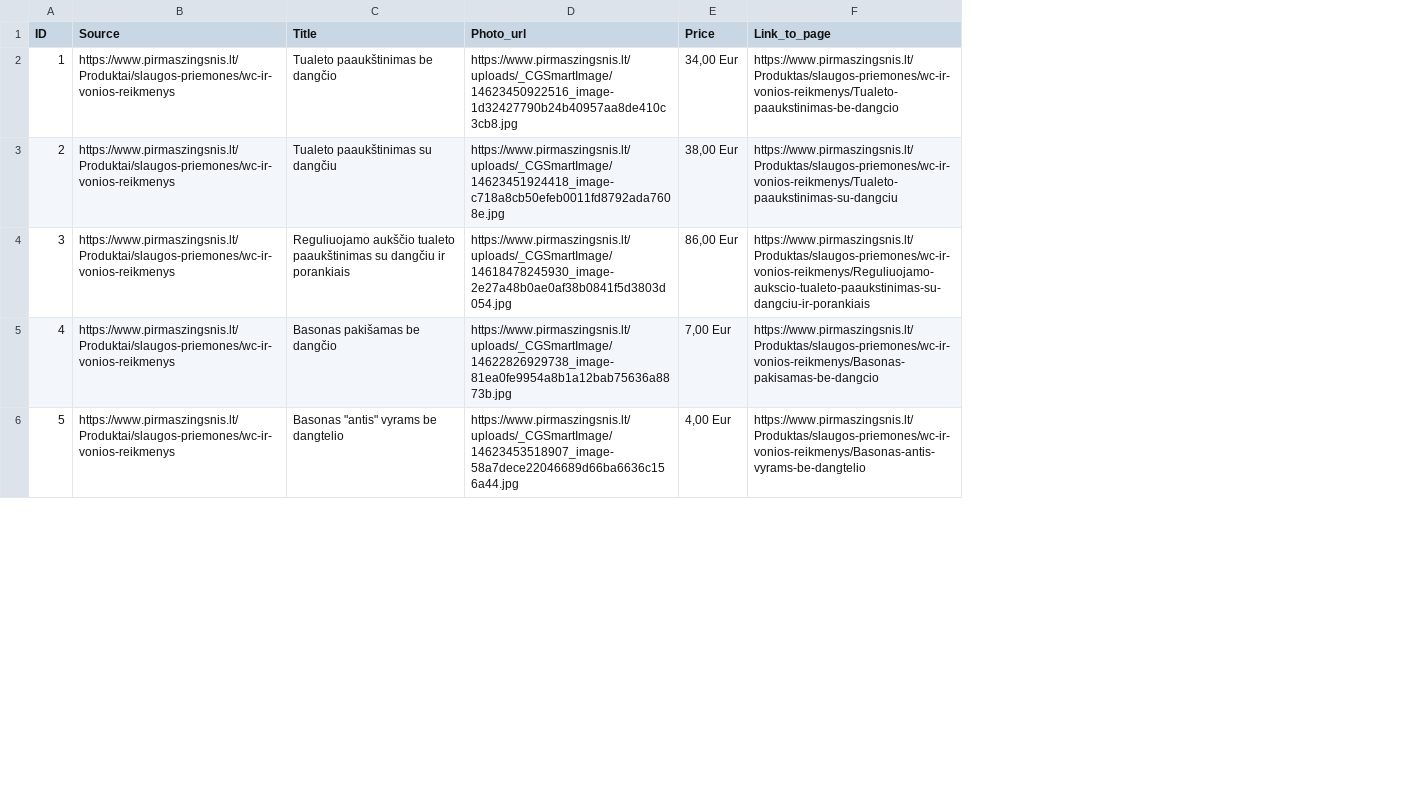
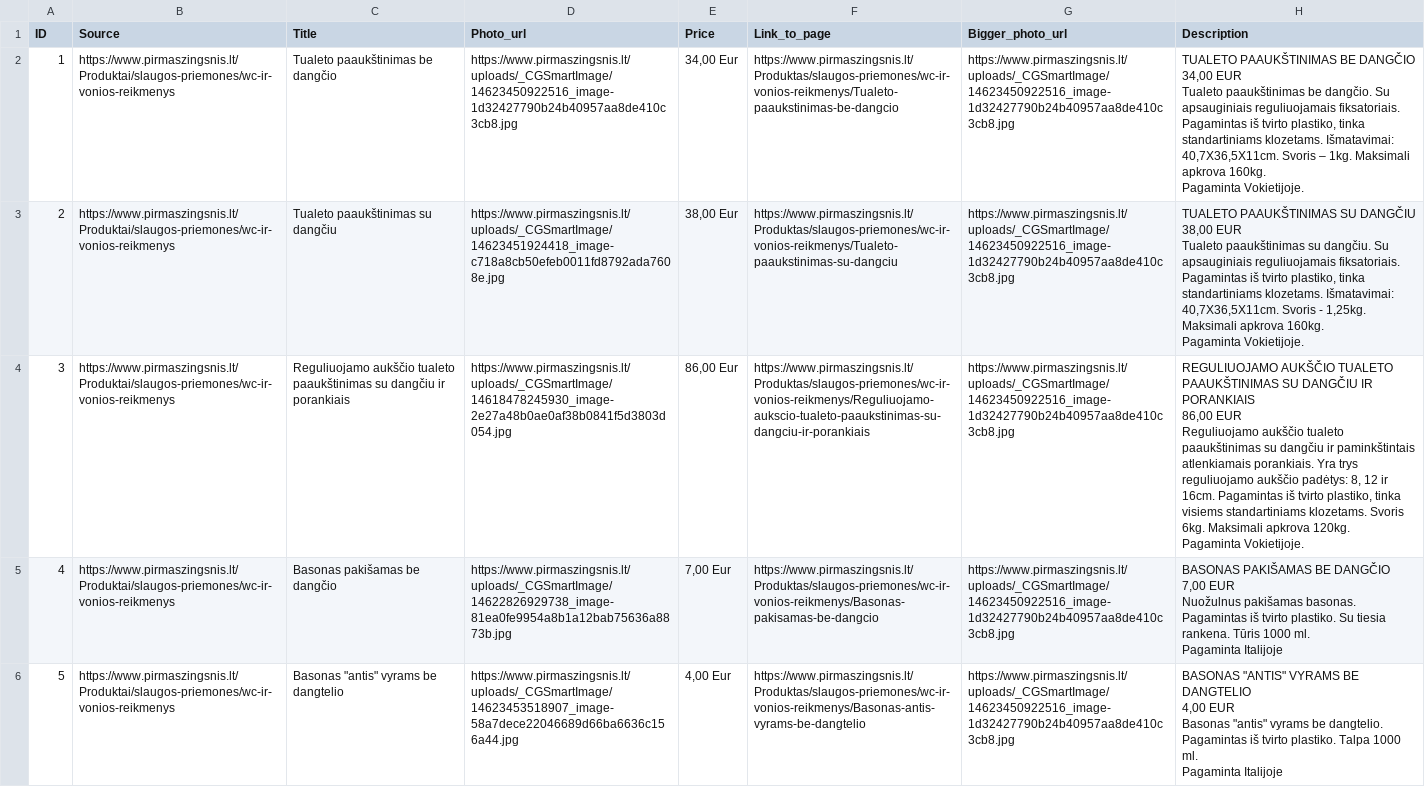
Before and after one commit to Dziugas/scraper-nursing-products, a CSV file: pirmaszingsnis-wc.csv, drawn as a sheet; only a part is shown; ↵ is a line break in a cell; the diff names each change by its address in the sheet, - before the commit and + after, or states it on an @@ line.

Commit message:
Descriptions from inside are working

```diff
--- a/pirmaszingsnis-wc.csv
+++ b/pirmaszingsnis-wc.csv
+column G (Bigger_photo_url), rows 2-6: all https://www.pirmaszingsnis.lt/uploads/_CGSmartImage/14623450922516_image-1d32427790b24b40957aa8de410c3cb8.jpg
+column H (Description), rows 2-6: TUALETO PAAUKŠTINIMAS BE DANGČIO ↵ 34,00 EUR ↵ Tualeto paaukštinimas be dangčio. Su apsauginiais reguliuojamais fiksatoriais. Pagamintas iš tvirto plastiko, tinka standartiniams klozetams. Išmatavimai: 40,7X36,5X11cm. Svoris – 1kg. Maksimali apkrova 160kg. ↵ Pagaminta Vokietijoje. | TUALETO PAAUKŠTINIMAS SU DANGČIU ↵ 38,00 EUR ↵ Tualeto paaukštinimas su dangčiu. Su apsauginiais reguliuojamais fiksatoriais. Pagamintas iš tvirto plastiko, tinka standartiniams klozetams. Išmatavimai: 40,7X36,5X11cm. Svoris - 1,25kg. Maksimali apkrova 160kg. ↵ Pagaminta Vokietijoje. | REGULIUOJAMO AUKŠČIO TUALETO PAAUKŠTINIMAS SU DANGČIU IR PORANKIAIS ↵ 86,00 EUR ↵ Reguliuojamo aukščio tualeto paaukštinimas su dangčiu ir paminkštintais atlenkiamais porankiais. Yra trys reguliuojamo aukščio padėtys: 8, 12 ir 16cm. Pagamintas iš tvirto plastiko, tinka visiems standartiniams klozetams. Svoris 6kg. Maksimali apkrova 120kg. ↵ Pagaminta Vokietijoje. | BASONAS PAKIŠAMAS BE DANGČIO ↵ 7,00 EUR ↵ Nuožulnus pakišamas basonas. Pagamintas iš tvirto plastiko. Su tiesia rankena. Tūris 1000 ml. ↵ Pagaminta Italijoje | BASONAS "ANTIS" VYRAMS BE DANGTELIO ↵ 4,00 EUR ↵ Basonas "antis" vyrams be dangtelio. Pagamintas iš tvirto plastiko. Talpa 1000 ml. ↵ Pagaminta Italijoje
```
Also changed, not shown: 1 other file.
